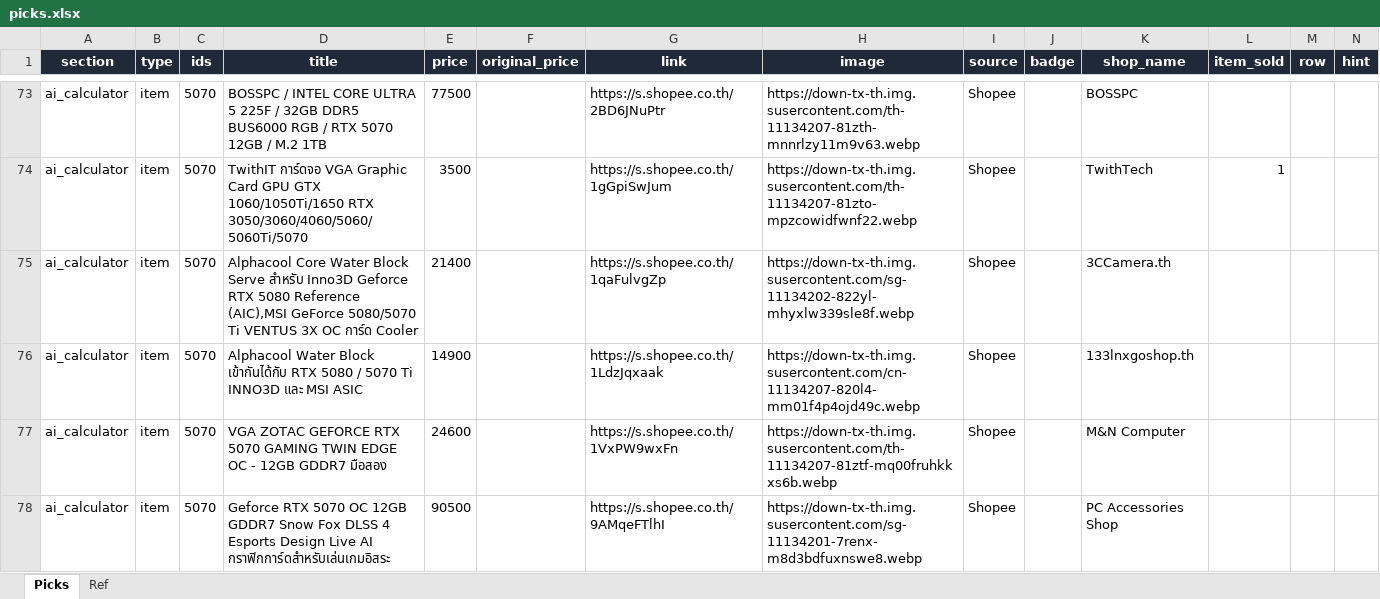
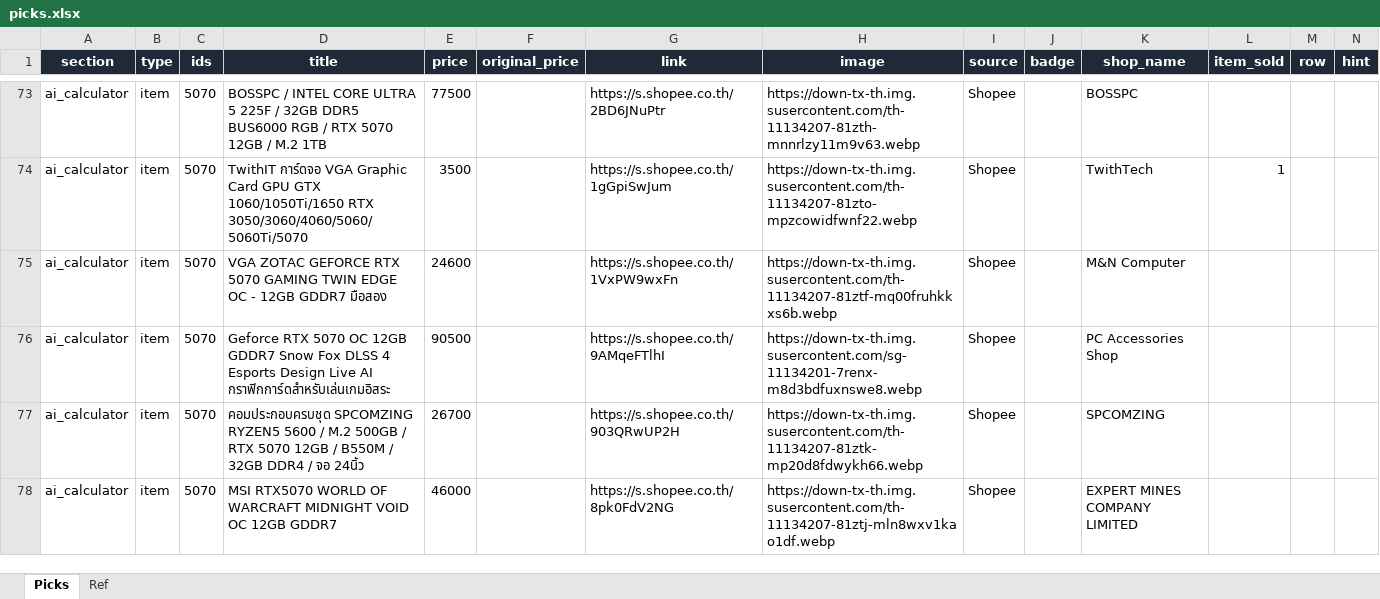
Before and after one commit to tongarclub/compair-website, an Excel workbook: data/affiliate/picks.xlsx, sheet Picks, drawn as a sheet; only a part is shown, gaps mark what is left out; the shorter side is filled out with more unchanged rows; values as stored, in another font and other column widths than the file's, no borders; the diff names each change by its address in the sheet, - before the commit and + after, or states it on an @@ line.

```diff
--- a/data/affiliate/picks.xlsx (sheet Picks)
+++ b/data/affiliate/picks.xlsx (sheet Picks)
-row 75: ai_calculator | item | 5070 | Alphacool Core Water Block Serve สําหรับ Inno3D Geforce RTX 5080 Reference (AIC),MSI GeForce 5080/5070 Ti VENTUS 3X OC การ์ด Cooler | 21400 |  | https://s.shopee.co.th/1qaFulvgZp | https://down-tx-th.img.susercontent.com/sg-11134202-822yl-mhyxlw339sle8f.webp | Shopee |  | 3CCamera.th
-row 76: ai_calculator | item | 5070 | Alphacool Water Block เข้ากันได้กับ RTX 5080 / 5070 Ti INNO3D และ MSI ASIC | 14900 |  | https://s.shopee.co.th/1LdzJqxaak | https://down-tx-th.img.susercontent.com/cn-11134207-820l4-mm01f4p4ojd49c.webp | Shopee |  | 133lnxgoshop.th
```
Also changed, not shown: 4 other files.
